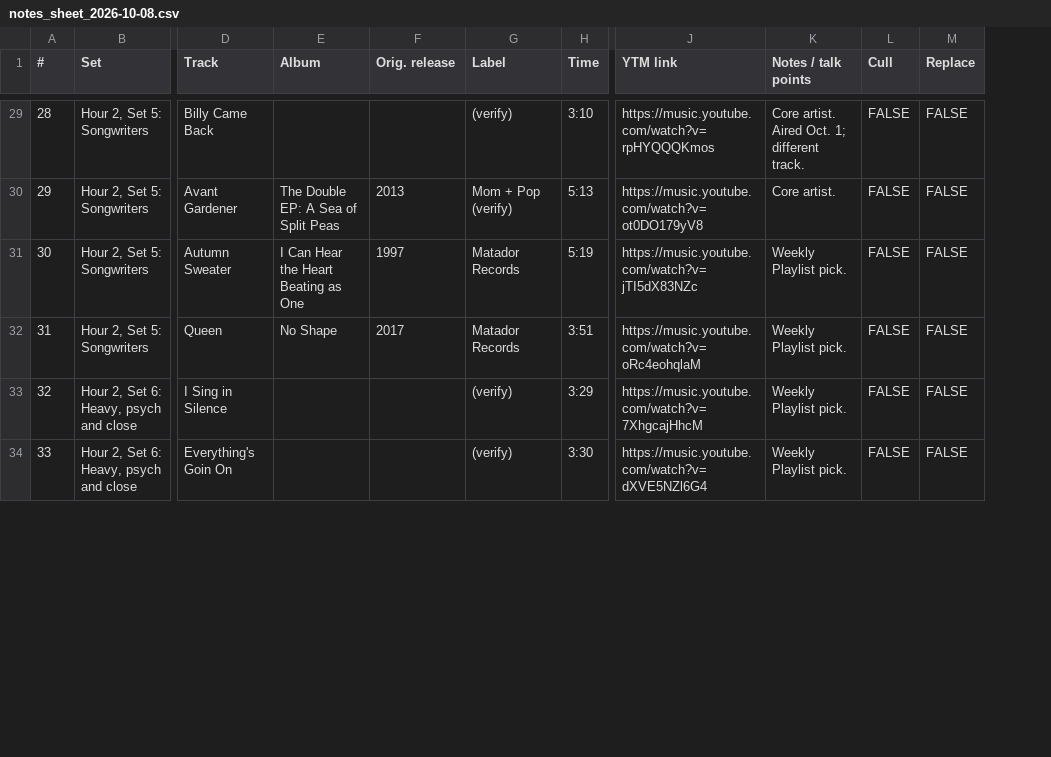
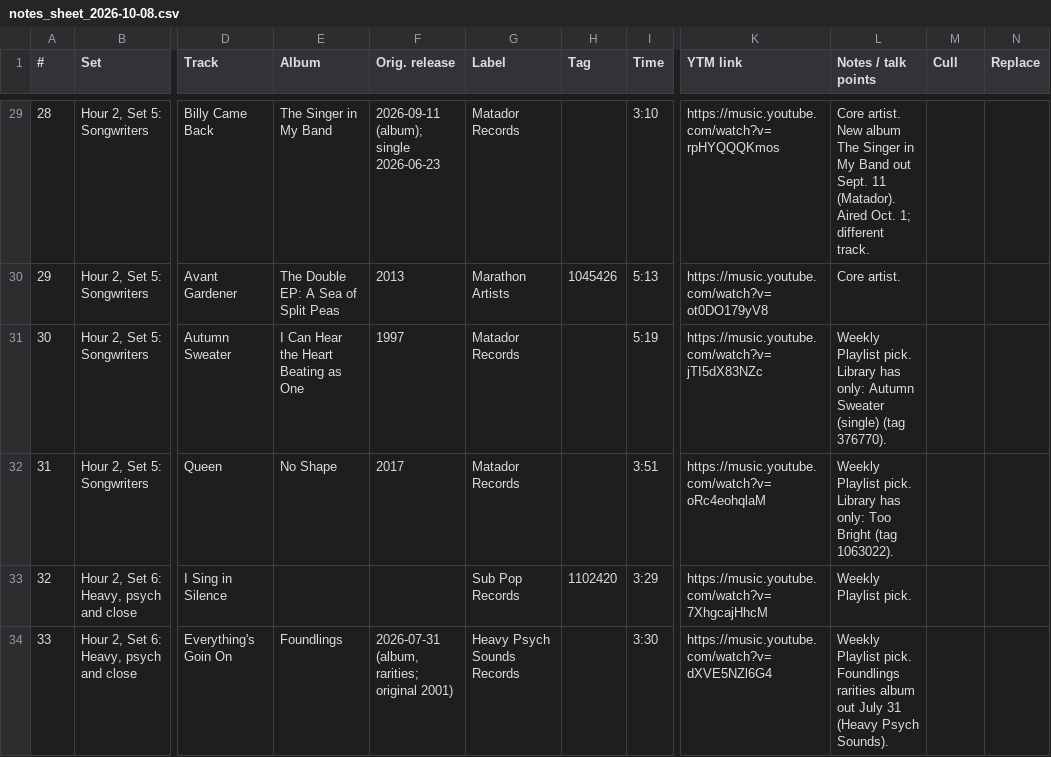
Before and after one commit to mapninja/KZSU-Library-Show, a CSV file: outputs/recon/2026-10-08/notes_sheet_2026-10-08.csv, drawn as a sheet; only a part is shown, gaps mark what is left out; addresses are those after the commit; the diff covers the shown part only; the diff names each change by its address in the sheet, - before the commit and + after, or states it on an @@ line.

```diff
--- a/outputs/recon/2026-10-08/notes_sheet_2026-10-08.csv
+++ b/outputs/recon/2026-10-08/notes_sheet_2026-10-08.csv
+column H (Tag), rows 30-33: 1045426 |  |  | 1102420
-E29 (Album): (empty)
+E29 (Album): The Singer in My Band
-F29 (Orig. release): (empty)
+F29 (Orig. release): 2026-09-11 (album); single 2026-06-23
-G29 (Label): (verify)
+G29 (Label): Matador Records
-L29 (Notes / talk points): Core artist. Aired Oct.…
+L29 (Notes / talk points): Core artist. New album The Singer in My Band out Sept. 11 (Matador). Aired Oct.…
-M29:M34 (Cull): FALSE
+M29:M34 (Cull): (empty)
-N29:N34 (Replace): FALSE
+N29:N34 (Replace): (empty)
-G30 (Label): Mom + Pop (verify)
+G30 (Label): Marathon Artists
-L31 (Notes / talk points): …Playlist pick.
+L31 (Notes / talk points): …Playlist pick. Library has only: Autumn Sweater (single) (tag 376770).
-L32 (Notes / talk points): Weekly Playlist pick.
+L32 (Notes / talk points): Weekly Playlist pick. Library has only: Too Bright (tag 1063022).
-G33 (Label): (verify)
+G33 (Label): Sub Pop Records
-E34 (Album): (empty)
+E34 (Album): Foundlings
-F34 (Orig. release): (empty)
+F34 (Orig. release): 2026-07-31 (album, rarities; original 2001)
-G34 (Label): (verify)
+G34 (Label): Heavy Psych Sounds Records
-L34 (Notes / talk points): …Playlist pick.
+L34 (Notes / talk points): …Playlist pick. Foundlings rarities album out July 31 (Heavy Psych Sounds).
```
Also changed, not shown: 89 edited cells elsewhere in this file, 26 other files.
